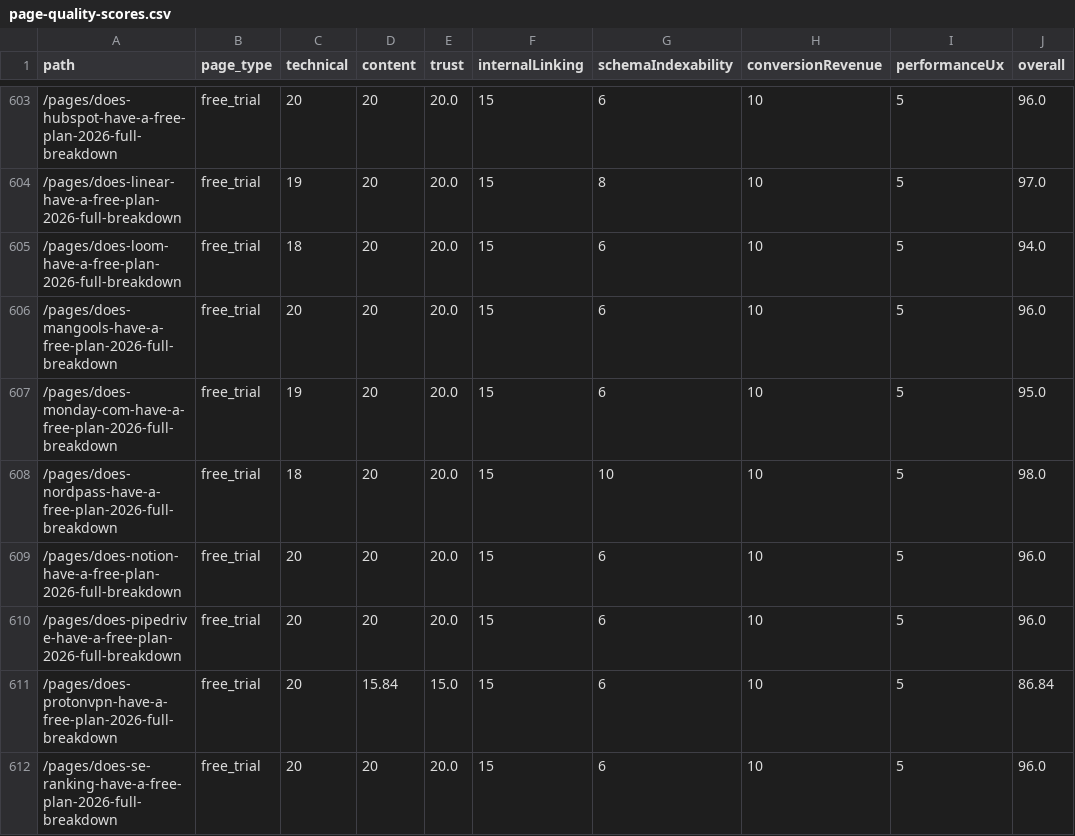
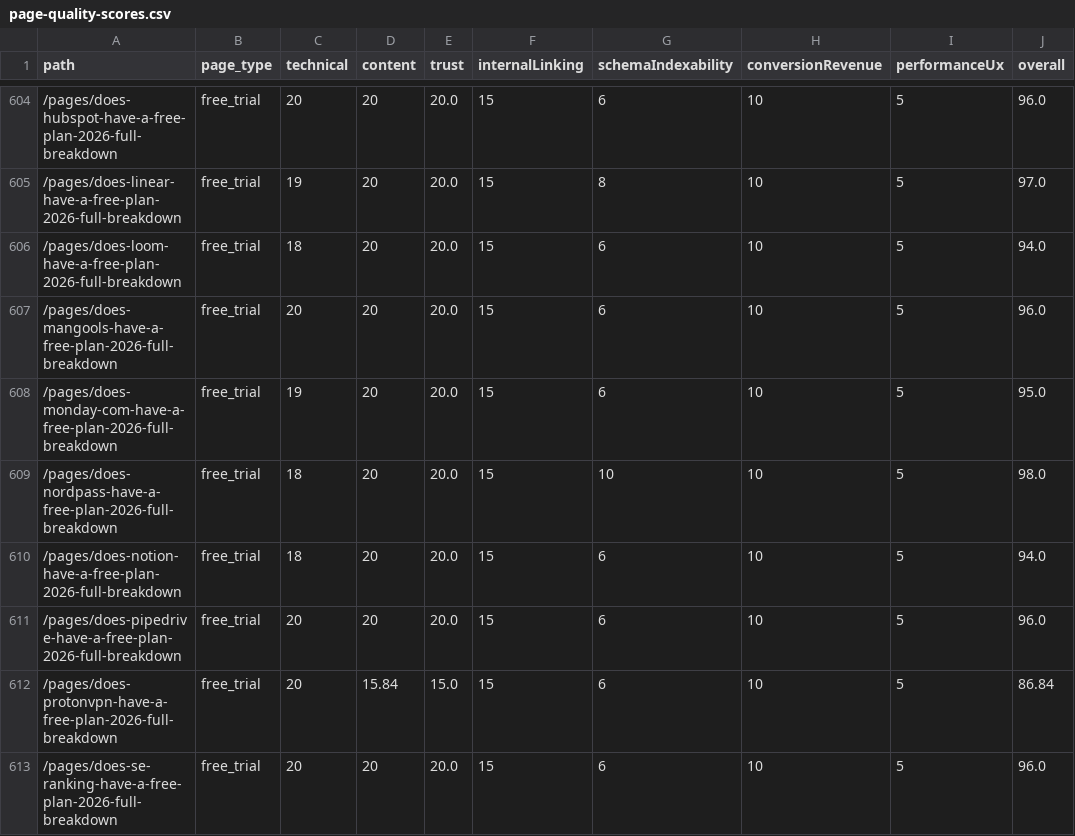
Before and after one commit to SoggyKitchen/intent-engine, a CSV file: seo/reports/page-quality-scores.csv, drawn as a sheet; only a part is shown, gaps mark what is left out; the diff covers the shown part only.

Commit message:
ceo-daily: refresh GSC opportunities + SEO audit reports [skip ci]

```diff
--- a/seo/reports/page-quality-scores.csv
+++ b/seo/reports/page-quality-scores.csv
@@ -608,3 +609,3 @@ path,page_type,technical,content,trust,internalLinking,schemaIndexability,conver
 /pages/does-nordpass-have-a-free-plan-2026-full-breakdown,free_trial,18,20,20.0,15,10,10,5,98.0
-/pages/does-notion-have-a-free-plan-2026-full-breakdown,free_trial,20,20,20.0,15,6,10,5,96.0
+/pages/does-notion-have-a-free-plan-2026-full-breakdown,free_trial,18,20,20.0,15,6,10,5,94.0
 /pages/does-pipedrive-have-a-free-plan-2026-full-breakdown,free_trial,20,20,20.0,15,6,10,5,96.0
```
Also changed, not shown: 2 added rows and 61 edited cells elsewhere in this file, 25 other files.
